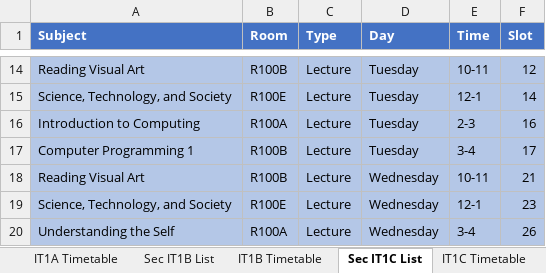
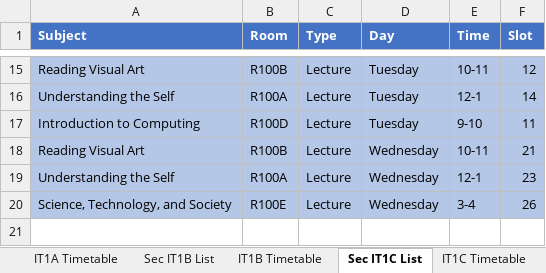
Before and after one commit to FraN-onLine/Operations-Research, an Excel workbook: Schedule_Output.xlsx, sheet Sec IT1C List, drawn as a sheet; only a part is shown, gaps mark what is left out; values as stored, in another font and other column widths than the file's, no borders; removed rows and columns are numbered as before the commit, all else as after; the diff covers the shown part only; the diff names each change by its address in the sheet, - before the commit and + after, or states it on an @@ line.

```diff
--- a/Schedule_Output.xlsx (sheet Sec IT1C List)
+++ b/Schedule_Output.xlsx (sheet Sec IT1C List)
-A16 (Subject): Science, Technology, and Society
+A16 (Subject): Understanding the Self
-B16 (Room): R100E
+B16 (Room): R100A
-B17 (Room): R100A
+B17 (Room): R100D
-E17 (Time): 2-3
+E17 (Time): 9-10
-F17 (Slot): 16
+F17 (Slot): 11
-row 17: Computer Programming 1 | R100B | Lecture | Tuesday | 3-4 | 17
-A19 (Subject): Science, Technology, and Society
+A19 (Subject): Understanding the Self
-B19 (Room): R100E
+B19 (Room): R100A
-A20 (Subject): Understanding the Self
+A20 (Subject): Science, Technology, and Society
-B20 (Room): R100A
+B20 (Room): R100E
```
Also changed, not shown: 6 added rows, 5 removed rows, 19 edited cells and cell formats elsewhere in this sheet, sheet Master Schedule, sheet Sec IT2C List, sheet Sec IT2B List, sheet Sec IT3B List, sheet Sec IT4C List, sheet Sec IT2A List, 36 more sheets, 1 other file.
